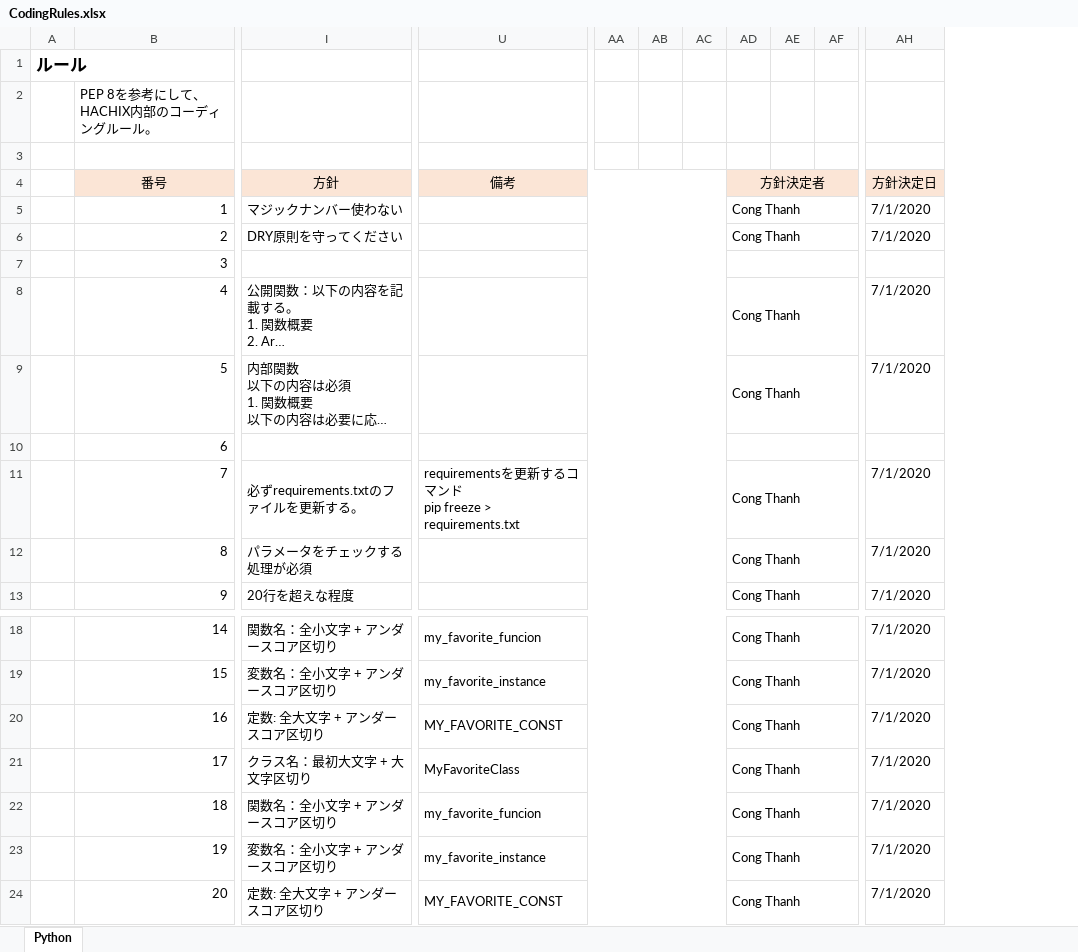
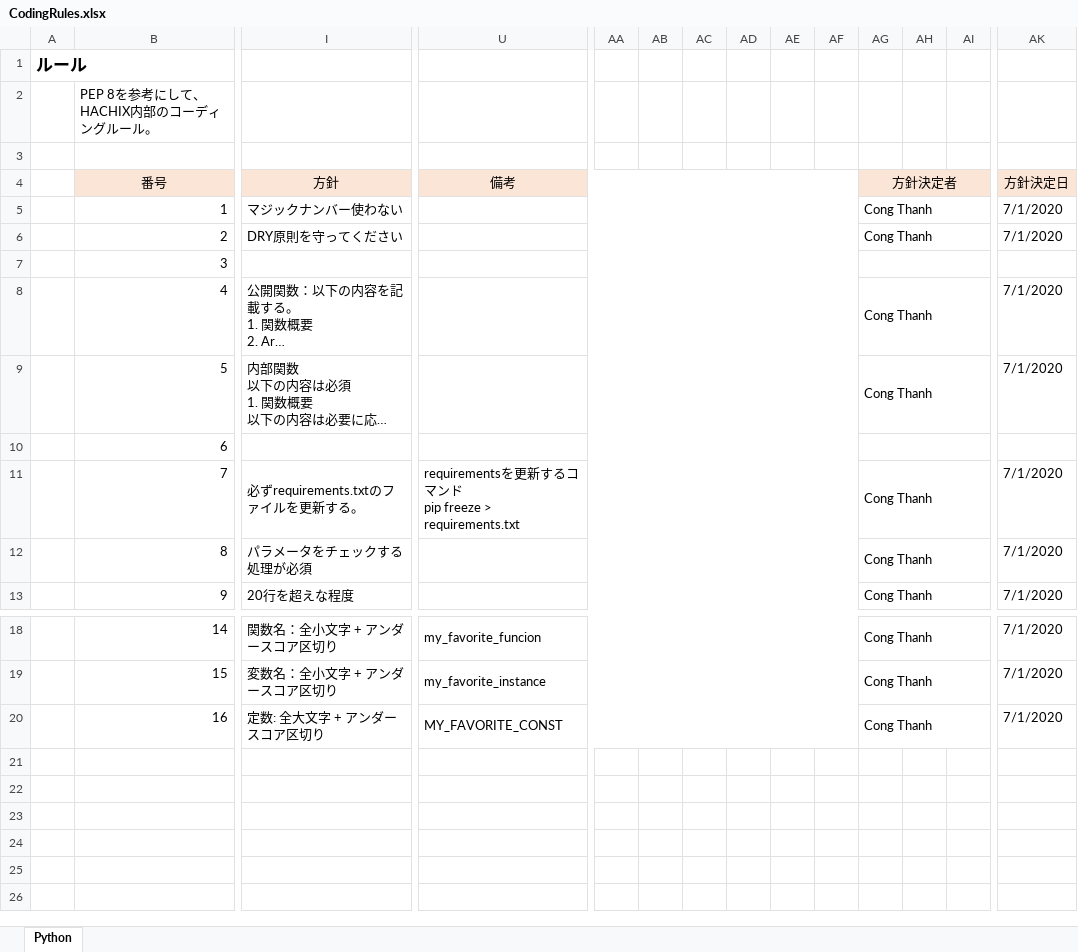
Before and after one commit to HACHIX-CORPORATION/CodingRules, an Excel workbook: CodingRules.xlsx, sheet Python, drawn as a sheet; only a part is shown, gaps mark what is left out; long unchanged cells end in …; values as stored, in another font and other column widths than the file's, no borders; charts and pictures not drawn; removed rows and columns are numbered as before the commit, all else as after; rows hold the shown columns only; the diff names each change by its address in the sheet, - before the commit and + after, or states it on an @@ line.

```diff
--- a/CodingRules.xlsx (sheet Python)
+++ b/CodingRules.xlsx (sheet Python)
+column AD, empty
+column AE, empty
+column AF, empty
-row 21:  | 17 | クラス名：最初大文字 + 大文字区切り | MyFavoriteClass |  |  |  | Cong Thanh |  |  | 7/1/2020
-row 22:  | 18 | 関数名：全小文字 + アンダースコア区切り | my_favorite_funcion |  |  |  | Cong Thanh |  |  | 7/1/2020
-row 23:  | 19 | 変数名：全小文字 + アンダースコア区切り | my_favorite_instance |  |  |  | Cong Thanh |  |  | 7/1/2020
-row 24:  | 20 | 定数: 全大文字 + アンダースコア区切り | MY_FAVORITE_CONST |  |  |  | Cong Thanh |  |  | 7/1/2020
```
Also changed, not shown: charts or pictures, 3 other files.
